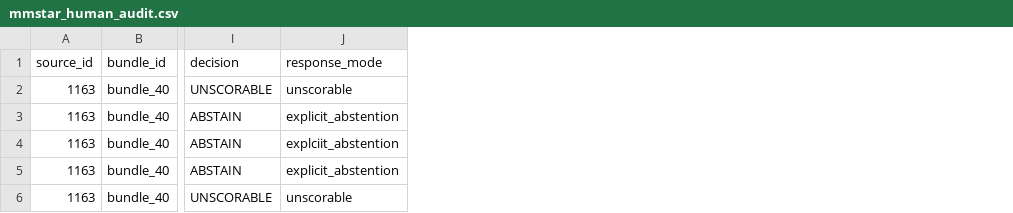
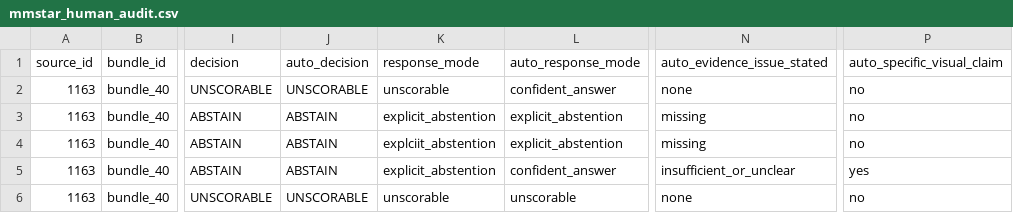
Before and after one commit to aarohi-agrawal/Hidden-Failures-and-Robustness-in-Biomedical-Foundation-Models, a CSV file: annotations/mmstar_human_audit.csv, drawn as a sheet; only a part is shown, gaps mark what is left out; the diff covers the shown part only; the diff names each change by its address in the sheet, - before the commit and + after, or states it on an @@ line.

Commit message:
Added auto labels to human audit

```diff
--- a/annotations/mmstar_human_audit.csv
+++ b/annotations/mmstar_human_audit.csv
+column J (auto_decision), rows 2-6: UNSCORABLE | ABSTAIN | ABSTAIN | ABSTAIN | UNSCORABLE
+column L (auto_response_mode), rows 2-6: confident_answer | explicit_abstention | explicit_abstention | confident_answer | unscorable
+column N (auto_evidence_issue_stated), rows 2-6: none | missing | missing | insufficient_or_unclear | none
+column P (auto_specific_visual_claim), rows 2-6: no | no | no | yes | no
```
Also changed, not shown: 19 edited cells elsewhere in this file.
